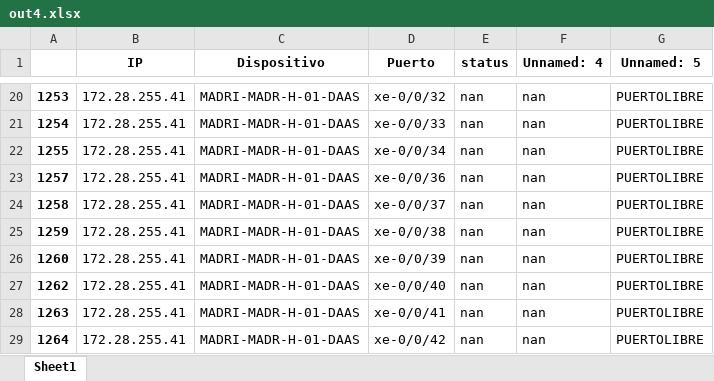
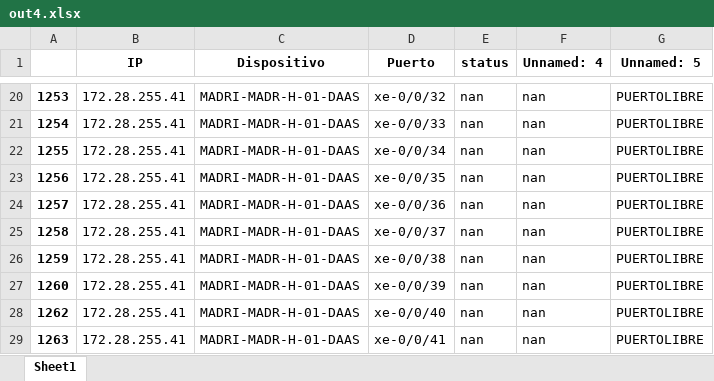
Before and after one commit to JuanH23/Automatizacion_Migracion, an Excel workbook: out4.xlsx, sheet Sheet1, drawn as a sheet; only a part is shown, gaps mark what is left out; the shorter side is filled out with more unchanged rows; values as stored, in another font and other column widths than the file's, no borders; the diff names each change by its address in the sheet, - before the commit and + after, or states it on an @@ line.

```diff
--- a/out4.xlsx (sheet Sheet1)
+++ b/out4.xlsx (sheet Sheet1)
+row 23: 1256 | 172.28.255.41 | MADRI-MADR-H-01-DAAS | xe-0/0/35 | nan | nan | PUERTOLIBRE
```
Also changed, not shown: out8.xlsx, out9.xlsx, 9 other files.
